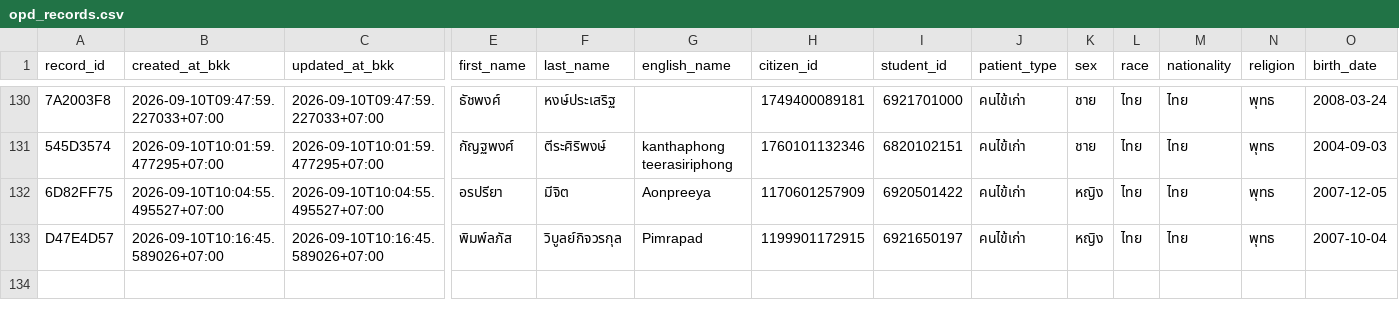
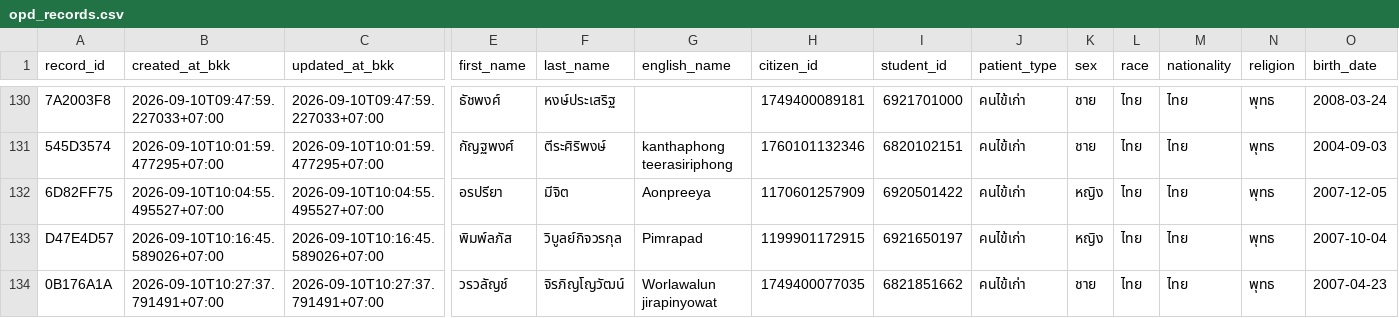
Before and after one commit to PythonianSt/OPD3, a CSV file: opd_records.csv, drawn as a sheet; only a part is shown, gaps mark what is left out; rows hold the shown columns only; the diff names each change by its address in the sheet, - before the commit and + after, or states it on an @@ line.

Commit message:
add OPD record 0B176A1A 2026-09-10T10:27:37.791491+07:00

```diff
--- a/opd_records.csv
+++ b/opd_records.csv
+row 134: 0B176A1A | 2026-09-10T10:27:37.791491+07:00 | 2026-09-10T10:27:37.791491+07:00 | วรวลัญช์ | จิรภิญโญวัฒน์ | Worlawalun jirapinyowat | 1749400077035 | 6821851662 | คนไข้เก่า | ชาย | ไทย | ไทย | พุทธ | 2007-04-23
```
